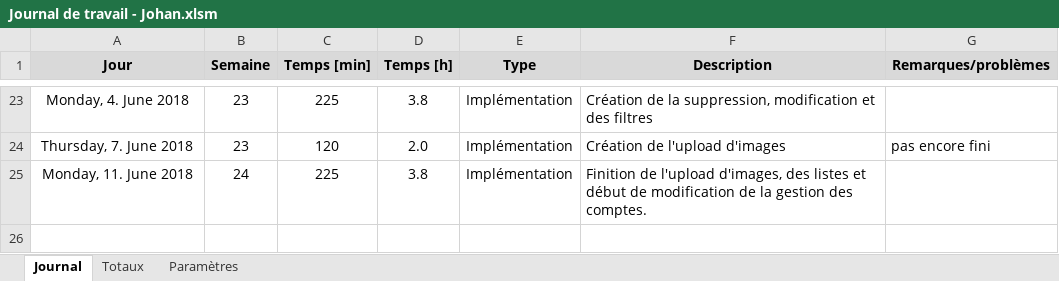
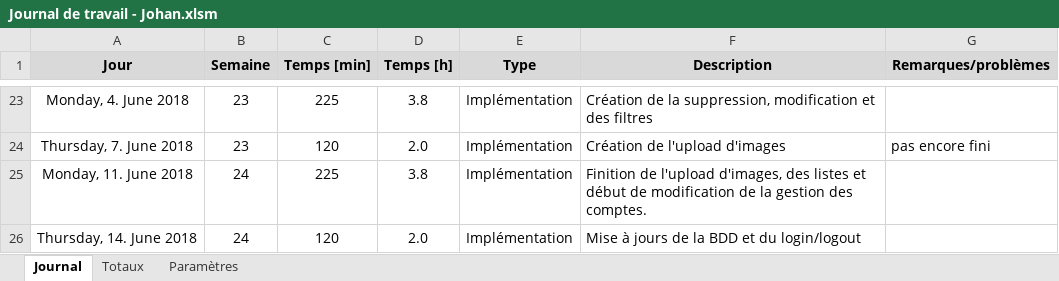
Before and after one commit to JohanVoland/FreeSport, an Excel workbook: Documentation/Journal de travail - Johan.xlsm, sheet Journal, drawn as a sheet; only a part is shown, gaps mark what is left out; values as stored, in another font and other column widths than the file's, no borders; charts and pictures not drawn; the diff names each change by its address in the sheet, - before the commit and + after, or states it on an @@ line.

Commit message:
Mise à jours du login/logout.

```diff
--- a/Documentation/Journal de travail - Johan.xlsm (sheet Journal)
+++ b/Documentation/Journal de travail - Johan.xlsm (sheet Journal)
+row 26: Thursday, 14. June 2018 | 24 | 120 | 2.0 | Implémentation | Mise à jours de la BDD et du login/logout
```
Also changed, not shown: 4 other files.
